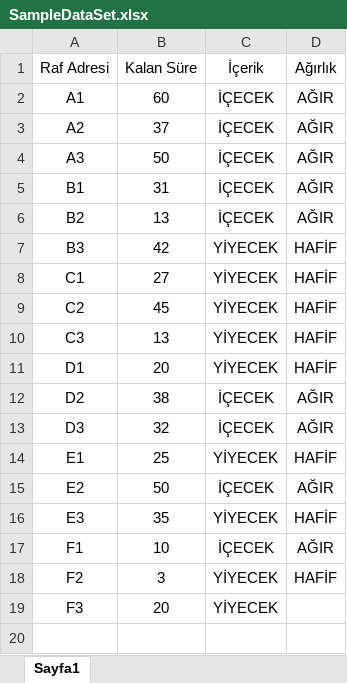
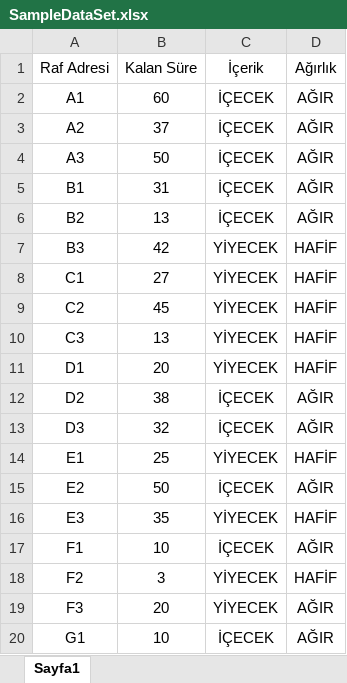
Before and after one commit to sevilerdal/DijitalisDemo, an Excel workbook: Assets/Resources/SampleDataSet.xlsx, sheet Sayfa1, drawn as a sheet; values as stored, in another font and other column widths than the file's, no borders; the diff names each change by its address in the sheet, - before the commit and + after, or states it on an @@ line.

```diff
--- a/Assets/Resources/SampleDataSet.xlsx (sheet Sayfa1)
+++ b/Assets/Resources/SampleDataSet.xlsx (sheet Sayfa1)
-D19 (Ağırlık): (empty)
+D19 (Ağırlık): AĞIR
+row 20: G1 | 10 | İÇECEK | AĞIR
```
Also changed, not shown: 4 other files.
